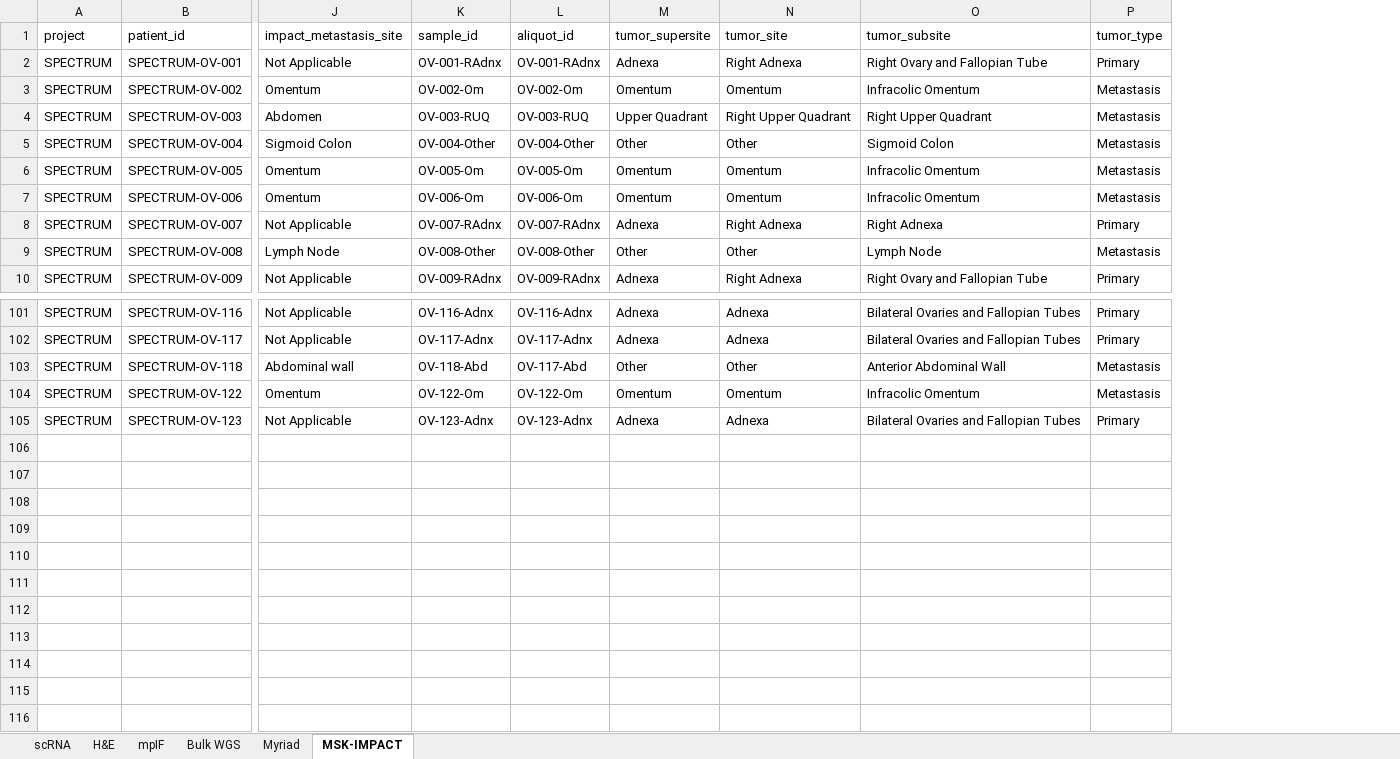
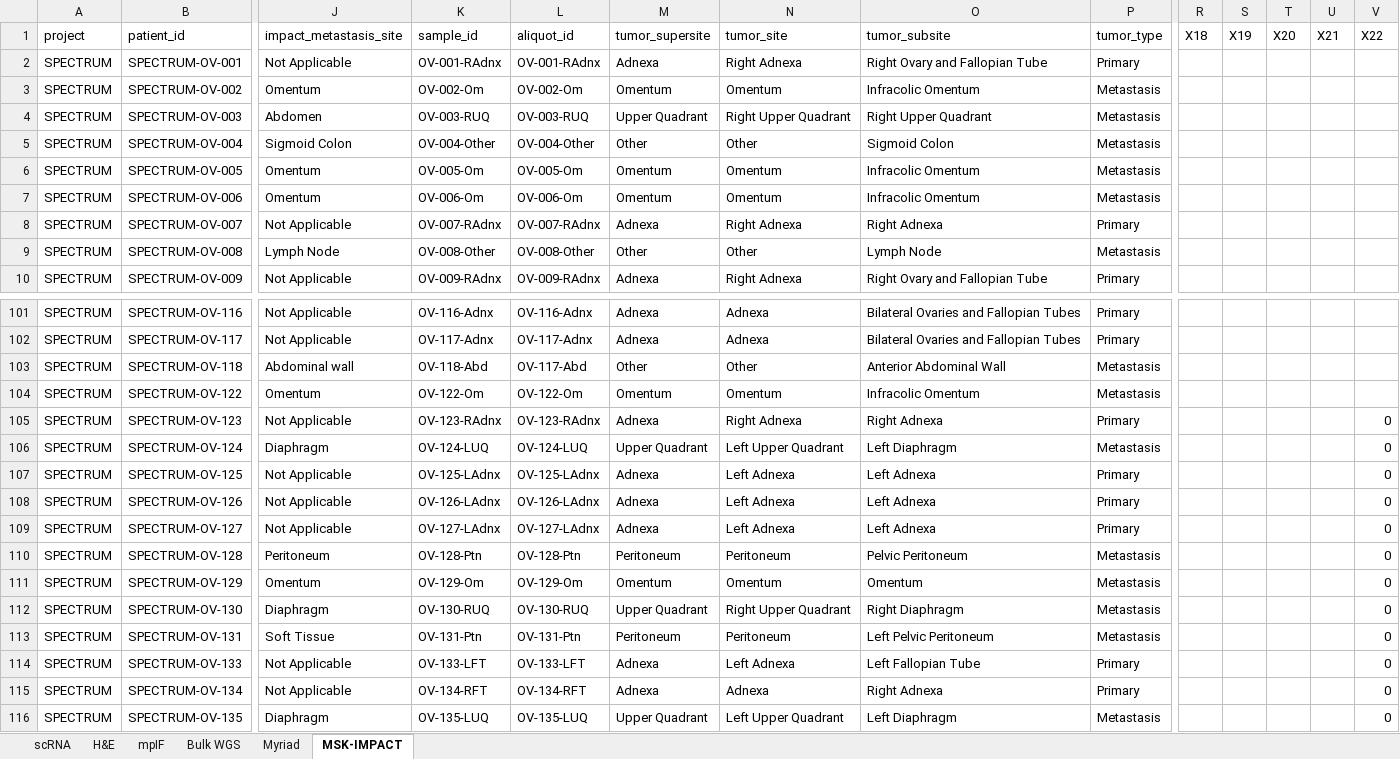
Before and after one commit to shahcompbio/spectrum-tme, an Excel workbook: tables/sample_metadata.xlsx, sheet MSK-IMPACT, drawn as a sheet; only a part is shown, gaps mark what is left out; values as stored, in another font and other column widths than the file's, no borders; rows hold the shown columns only; the diff names each change by its address in the sheet, - before the commit and + after, or states it on an @@ line.

Commit message:
Update supplemental tables

```diff
--- a/tables/sample_metadata.xlsx (sheet MSK-IMPACT)
+++ b/tables/sample_metadata.xlsx (sheet MSK-IMPACT)
+column R (X18), empty
+column S (X19), empty
+column T (X20), empty
+column U (X21), empty
+column V (X22), row 105: 0
-K105 (sample_id): OV-123-Adnx
+K105 (sample_id): OV-123-RAdnx
-L105 (aliquot_id): OV-123-Adnx
+L105 (aliquot_id): OV-123-RAdnx
-N105 (tumor_site): Adnexa
+N105 (tumor_site): Right Adnexa
-O105 (tumor_subsite): Bilateral Ovaries and Fallopian Tubes
+O105 (tumor_subsite): Right Adnexa
+row 106: SPECTRUM | SPECTRUM-OV-124 | Diaphragm | OV-124-LUQ | OV-124-LUQ | Upper Quadrant | Left Upper Quadrant | Left Diaphragm | Metastasis |  |  |  |  | 0
+row 107: SPECTRUM | SPECTRUM-OV-125 | Not Applicable | OV-125-LAdnx | OV-125-LAdnx | Adnexa | Left Adnexa | Left Adnexa | Primary |  |  |  |  | 0
+row 108: SPECTRUM | SPECTRUM-OV-126 | Not Applicable | OV-126-LAdnx | OV-126-LAdnx | Adnexa | Left Adnexa | Left Adnexa | Primary |  |  |  |  | 0
+row 109: SPECTRUM | SPECTRUM-OV-127 | Not Applicable | OV-127-LAdnx | OV-127-LAdnx | Adnexa | Left Adnexa | Left Adnexa | Primary |  |  |  |  | 0
+row 110: SPECTRUM | SPECTRUM-OV-128 | Peritoneum | OV-128-Ptn | OV-128-Ptn | Peritoneum | Peritoneum | Pelvic Peritoneum | Metastasis |  |  |  |  | 0
+row 111: SPECTRUM | SPECTRUM-OV-129 | Omentum | OV-129-Om | OV-129-Om | Omentum | Omentum | Omentum | Metastasis |  |  |  |  | 0
+row 112: SPECTRUM | SPECTRUM-OV-130 | Diaphragm | OV-130-RUQ | OV-130-RUQ | Upper Quadrant | Right Upper Quadrant | Right Diaphragm | Metastasis |  |  |  |  | 0
+row 113: SPECTRUM | SPECTRUM-OV-131 | Soft Tissue | OV-131-Ptn | OV-131-Ptn | Peritoneum | Peritoneum | Left Pelvic Peritoneum | Metastasis |  |  |  |  | 0
+row 114: SPECTRUM | SPECTRUM-OV-133 | Not Applicable | OV-133-LFT | OV-133-LFT | Adnexa | Left Adnexa | Left Fallopian Tube | Primary |  |  |  |  | 0
+row 115: SPECTRUM | SPECTRUM-OV-134 | Not Applicable | OV-134-RFT | OV-134-RFT | Adnexa | Adnexa | Right Adnexa | Primary |  |  |  |  | 0
+row 116: SPECTRUM | SPECTRUM-OV-135 | Diaphragm | OV-135-LUQ | OV-135-LUQ | Upper Quadrant | Left Upper Quadrant | Left Diaphragm | Metastasis |  |  |  |  | 0
```
Also changed, not shown: sheet Bulk WGS, sheet mpIF, sheet scRNA, tables/patient_metadata.xlsx.
